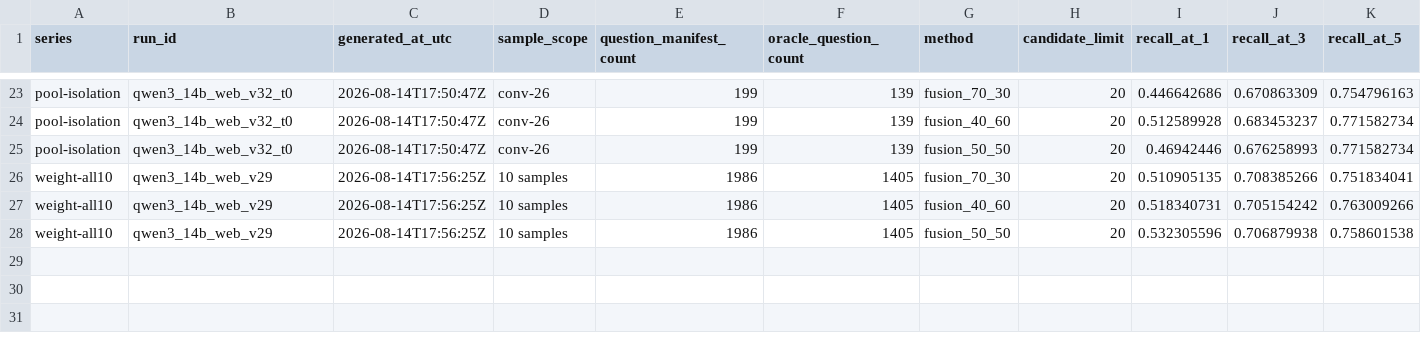
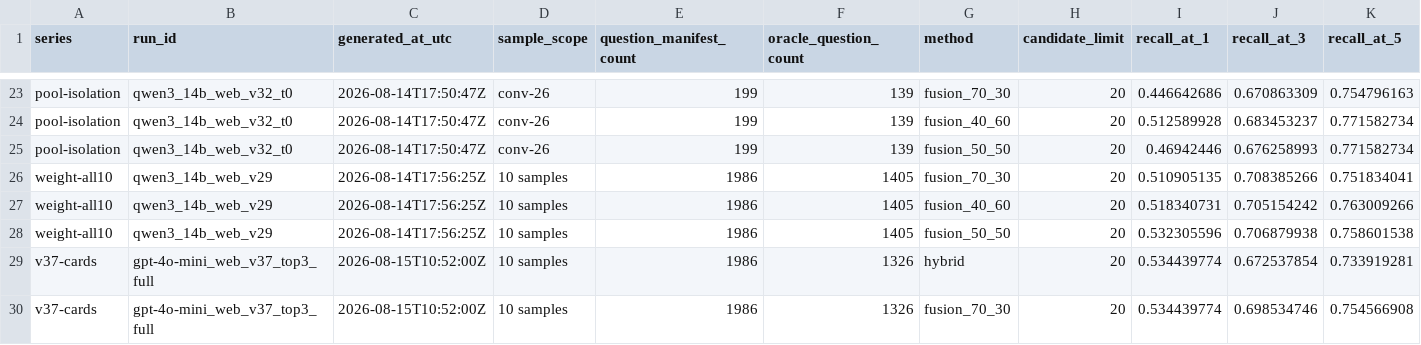
Before and after one commit to unagisann/Butly, a CSV file: docs/history/rag_evaluation_data/retrieval_comparisons.csv, drawn as a sheet; only a part is shown, gaps mark what is left out; rows hold the shown columns only; the diff names each change by its address in the sheet, - before the commit and + after, or states it on an @@ line.

```diff
--- a/docs/history/rag_evaluation_data/retrieval_comparisons.csv
+++ b/docs/history/rag_evaluation_data/retrieval_comparisons.csv
+row 29: v37-cards | gpt-4o-mini_web_v37_top3_full | 2026-08-15T10:52:00Z | 10 samples | 1986 | 1326 | hybrid | 20 | 0.534439774 | 0.672537854 | 0.733919281
+row 30: v37-cards | gpt-4o-mini_web_v37_top3_full | 2026-08-15T10:52:00Z | 10 samples | 1986 | 1326 | fusion_70_30 | 20 | 0.534439774 | 0.698534746 | 0.754566908
```
Also changed, not shown: docs/history/rag_evaluation_data/improvements.csv, docs/history/rag_evaluation_data/locomo_runs.csv, 1 other file.
